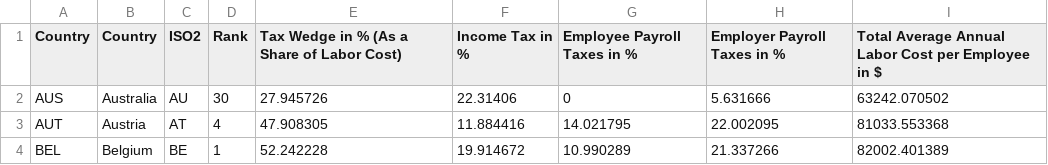
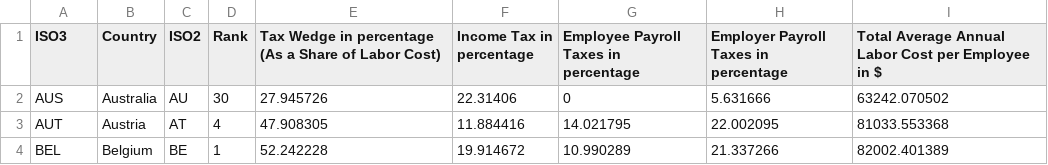
Before and after one commit to TaxFoundation/tax-burden-on-labor, a CSV file: final-outputs/Table1.csv, drawn as a sheet; only a part is shown.

```diff
--- a/final-outputs/Table1.csv
+++ b/final-outputs/Table1.csv
@@ -1,2 +1,2 @@
-"Country","Country","ISO2","Rank","Tax Wedge in % (As a Share of Labor Cost)","Income Tax in %","Employee Payroll Taxes in %","Employer Payroll Taxes in %","Total Average Annual Labor Cost per Employee in $"
+"ISO3","Country","ISO2","Rank","Tax Wedge in percentage (As a Share of Labor Cost)","Income Tax in percentage","Employee Payroll Taxes in percentage","Employer Payroll Taxes in percentage","Total Average Annual Labor Cost per Employee in $"
 "AUS","Australia","AU",30,27.945726,22.31406,0,5.631666,63242.070502
```
Also changed, not shown: final-outputs/Figure1.csv, 2 other files.
